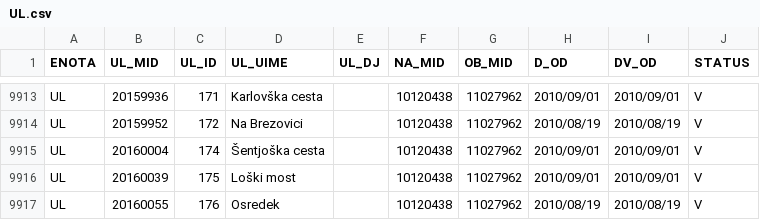
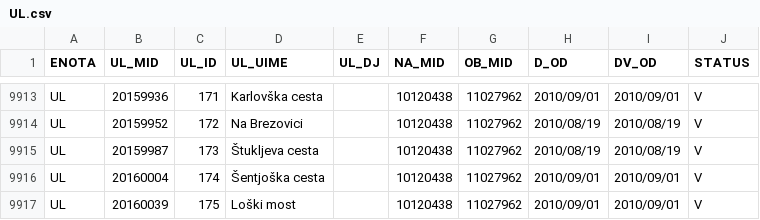
Before and after one commit to stefanb/gurs-rpe, a CSV file: data/UL.csv, drawn as a sheet; only a part is shown, gaps mark what is left out; the shorter side is filled out with more unchanged rows; the diff names each change by its address in the sheet, - before the commit and + after, or states it on an @@ line.

```diff
--- a/data/UL.csv
+++ b/data/UL.csv
+row 9915: UL | 20159987 | 173 | Štukljeva cesta |  | 10120438 | 11027962 | 2010/08/19 | 2010/08/19 | V
```
Also changed, not shown: data/VLV.csv, data/VLV/VLV_LE.csv, 6 other files.
